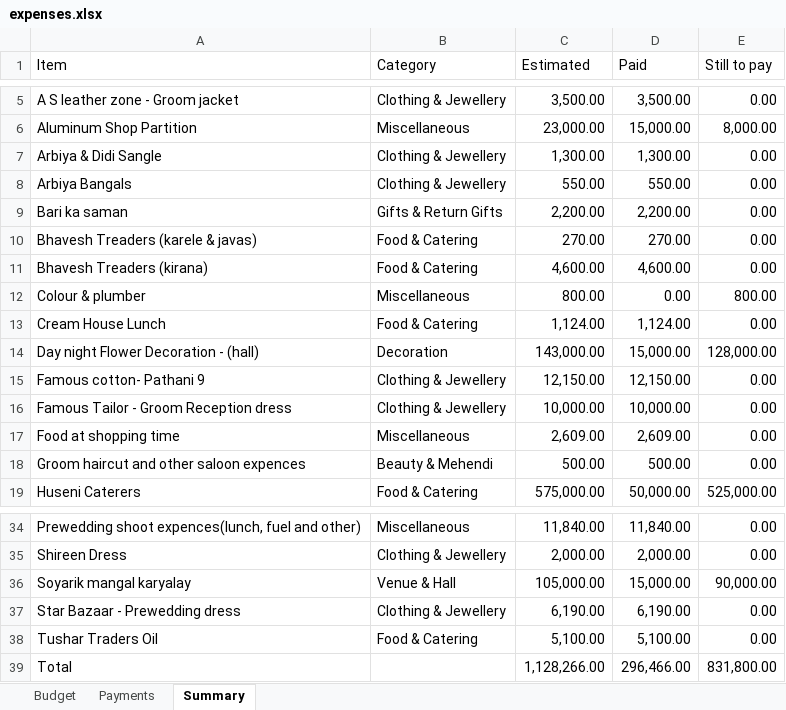
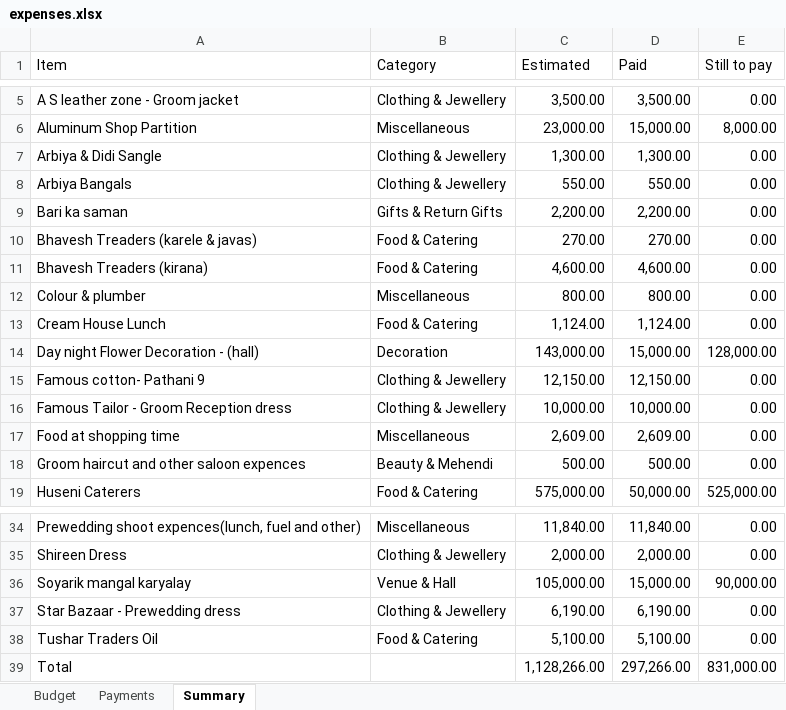
Before and after one commit to Asif-Nice/poc-track-expenses, an Excel workbook: data/expenses.xlsx, sheet Summary, drawn as a sheet; only a part is shown, gaps mark what is left out; values as stored, in another font and other column widths than the file's, no borders; the diff names each change by its address in the sheet, - before the commit and + after, or states it on an @@ line.

```diff
--- a/data/expenses.xlsx (sheet Summary)
+++ b/data/expenses.xlsx (sheet Summary)
-D12 (Paid): 0.00
+D12 (Paid): 800.00
-E12 (Still to pay): 800.00
+E12 (Still to pay): 0.00
-D39 (Paid): 296,466.00
+D39 (Paid): 297,266.00
-E39 (Still to pay): 831,800.00
+E39 (Still to pay): 831,000.00
```
Also changed, not shown: sheet Payments.
